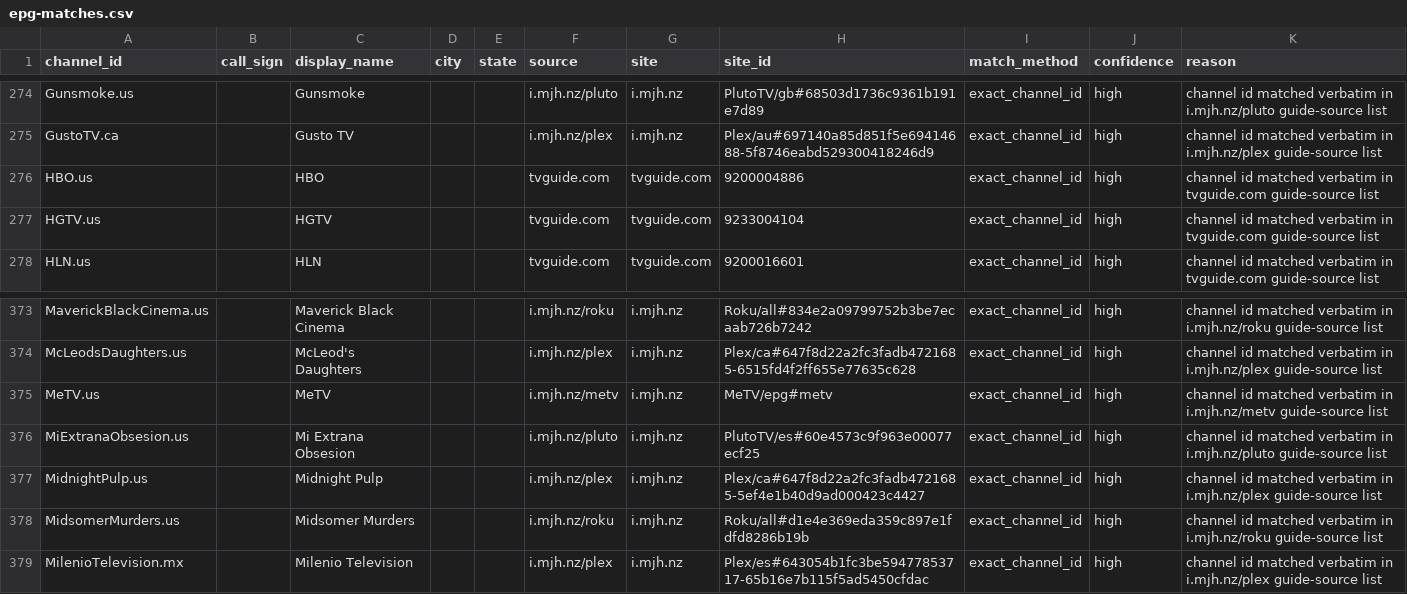
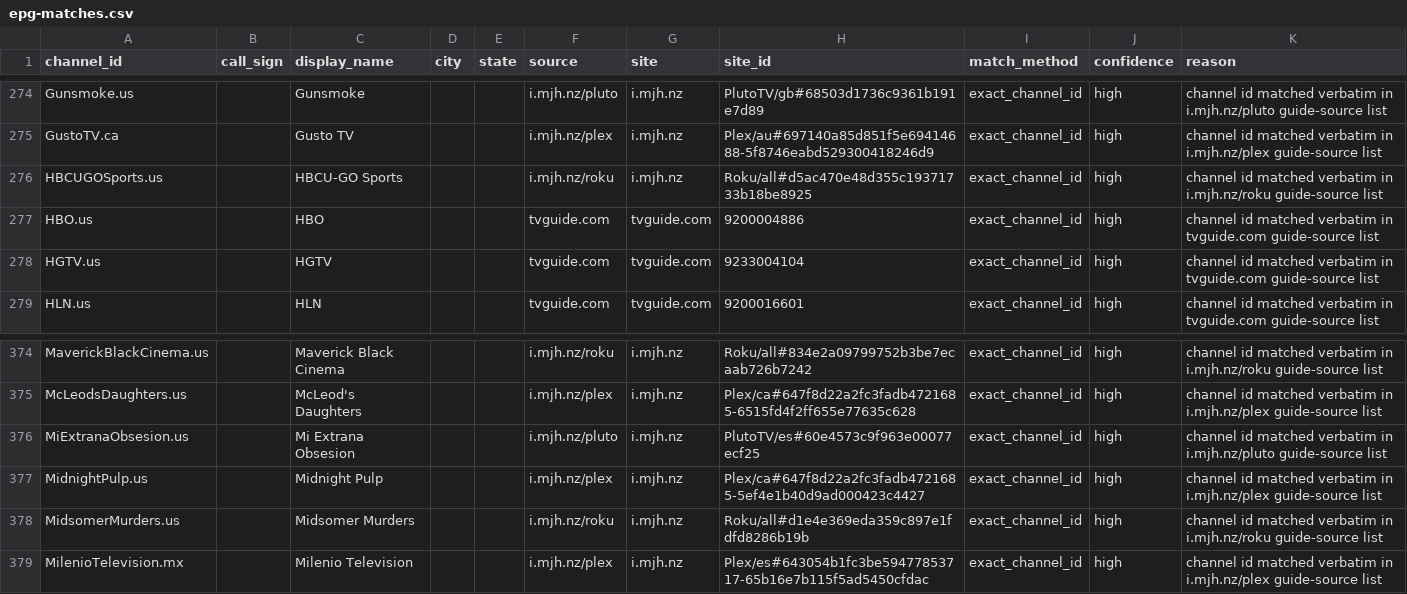
Before and after one commit to 7000premiumchannels/android-tv-guru-playlists, a CSV file: reports/epg-matches.csv, drawn as a sheet; only a part is shown, gaps mark what is left out.

```diff
--- a/reports/epg-matches.csv
+++ b/reports/epg-matches.csv
@@ -275,2 +275,3 @@ Gunsmoke.us,,Gunsmoke,,,i.mjh.nz/pluto,i.mjh.nz,PlutoTV/gb#68503d1736c9361b191e7
 GustoTV.ca,,Gusto TV,,,i.mjh.nz/plex,i.mjh.nz,Plex/au#697140a85d851f5e69414688-5f8746eabd529300418246d9,exact_channel_id,high,channel id matched verbatim in i.mjh.nz/plex guide-source list
+HBCUGOSports.us,,HBCU-GO Sports,,,i.mjh.nz/roku,i.mjh.nz,Roku/all#d5ac470e48d355c19371733b18be8925,exact_channel_id,high,channel id matched verbatim in i.mjh.nz/roku guide-source list
 HBO.us,,HBO,,,tvguide.com,tvguide.com,9200004886,exact_channel_id,high,channel id matched verbatim in tvguide.com guide-source list
@@ -374,3 +375,2 @@ MaverickBlackCinema.us,,Maverick Black Cinema,,,i.mjh.nz/roku,i.mjh.nz,Roku/all#
 McLeodsDaughters.us,,McLeod's Daughters,,,i.mjh.nz/plex,i.mjh.nz,Plex/ca#647f8d22a2fc3fadb4721685-6515fd4f2ff655e77635c628,exact_channel_id,high,channel id matched verbatim in i.mjh.nz/plex guide-source list
-MeTV.us,,MeTV,,,i.mjh.nz/metv,i.mjh.nz,MeTV/epg#metv,exact_channel_id,high,channel id matched verbatim in i.mjh.nz/metv guide-source list
 MiExtranaObsesion.us,,Mi Extrana Obsesion,,,i.mjh.nz/pluto,i.mjh.nz,PlutoTV/es#60e4573c9f963e00077ecf25,exact_channel_id,high,channel id matched verbatim in i.mjh.nz/pluto guide-source list
```
Also changed, not shown: reports/epg-unmatched.csv, 5 other files.
